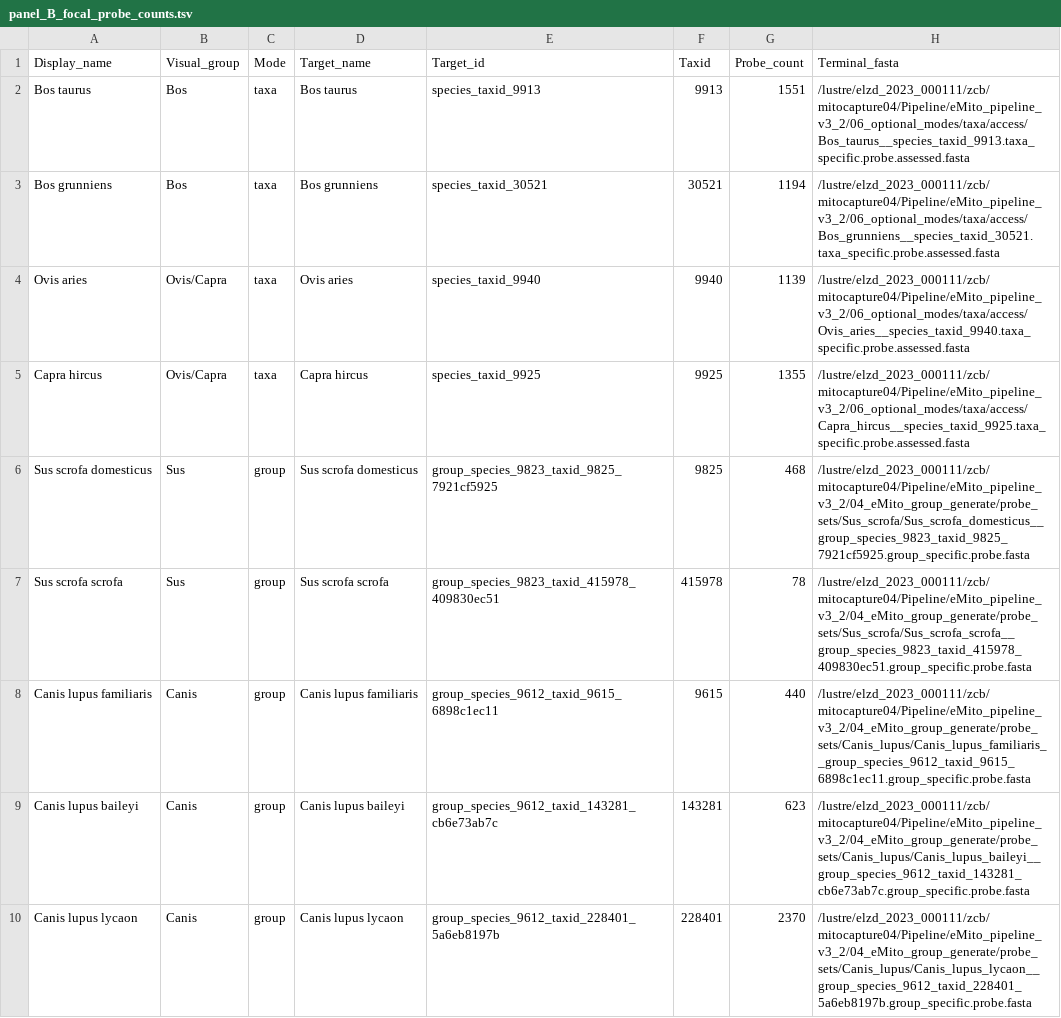
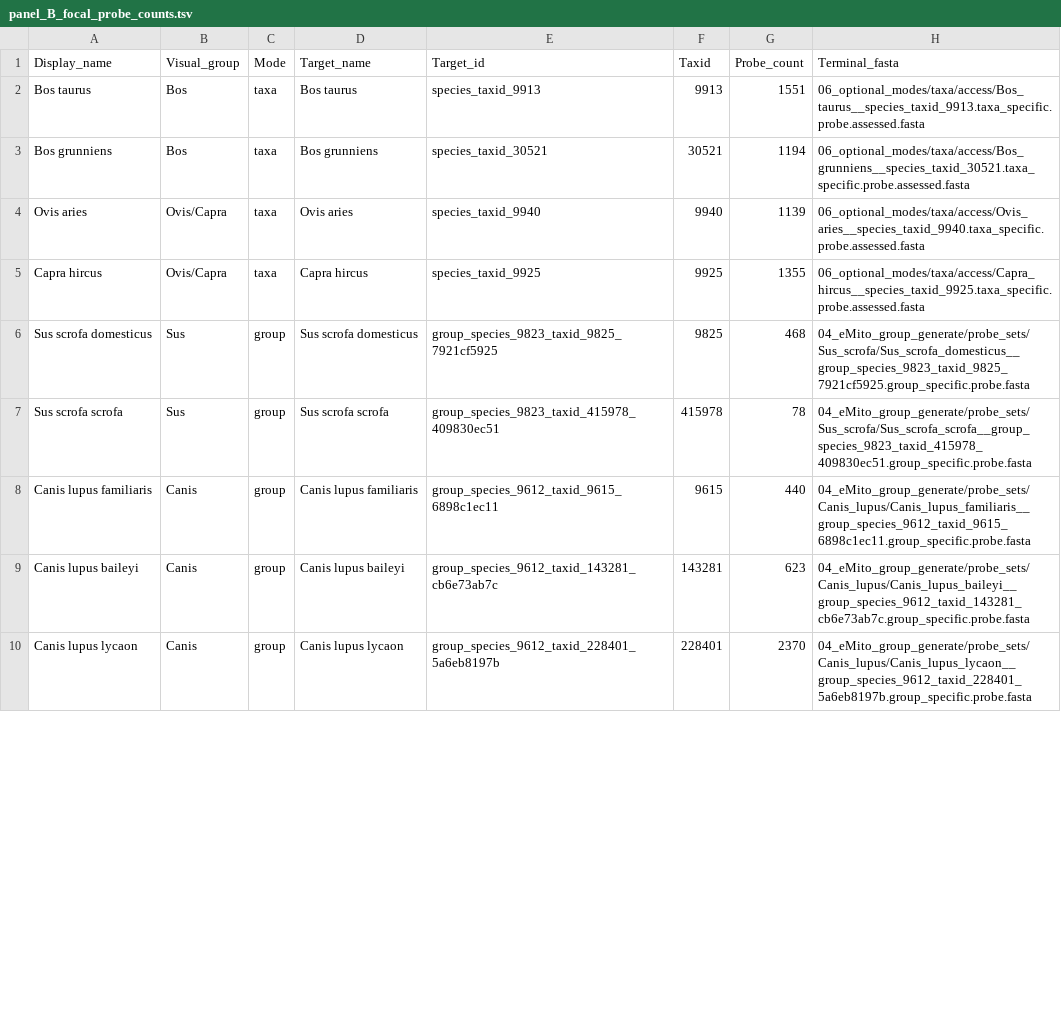
Before and after one commit to YCWangLab/eMito, a TSV file: metadata/panel_B_focal_probe_counts.tsv, drawn as a sheet; only a part is shown; the diff covers the shown part only.

Commit message:
Remove machine-specific paths from publication tables

```diff
--- a/metadata/panel_B_focal_probe_counts.tsv
+++ b/metadata/panel_B_focal_probe_counts.tsv
@@ -1,10 +1,10 @@
 Display_name	Visual_group	Mode	Target_name	Target_id	Taxid	Probe_count	Terminal_fasta
-Bos taurus	Bos	taxa	Bos taurus	species_taxid_9913	9913	1551	/lustre/elzd_2023_000111/zcb/mitocapture04/Pipeline/eMito_pipeline_v3_2/06_optional_modes/taxa/access/Bos_taurus__species_taxid_9913.taxa_specific.probe.assessed.fasta
-Bos grunniens	Bos	taxa	Bos grunniens	species_taxid_30521	30521	1194	/lustre/elzd_2023_000111/zcb/mitocapture04/Pipeline/eMito_pipeline_v3_2/06_optional_modes/taxa/access/Bos_grunniens__species_taxid_30521.taxa_specific.probe.assessed.fasta
-Ovis aries	Ovis/Capra	taxa	Ovis aries	species_taxid_9940	9940	1139	/lustre/elzd_2023_000111/zcb/mitocapture04/Pipeline/eMito_pipeline_v3_2/06_optional_modes/taxa/access/Ovis_aries__species_taxid_9940.taxa_specific.probe.assessed.fasta
-Capra hircus	Ovis/Capra	taxa	Capra hircus	species_taxid_9925	9925	1355	/lustre/elzd_2023_000111/zcb/mitocapture04/Pipeline/eMito_pipeline_v3_2/06_optional_modes/taxa/access/Capra_hircus__species_taxid_9925.taxa_specific.probe.assessed.fasta
-Sus scrofa domesticus	Sus	group	Sus scrofa domesticus	group_species_9823_taxid_9825_7921cf5925	9825	468	/lustre/elzd_2023_000111/zcb/mitocapture04/Pipeline/eMito_pipeline_v3_2/04_eMito_group_generate/probe_sets/Sus_scrofa/Sus_scrofa_domesticus__group_species_9823_taxid_9825_7921cf5925.group_specific.probe.fasta
-Sus scrofa scrofa	Sus	group	Sus scrofa scrofa	group_species_9823_taxid_415978_409830ec51	415978	78	/lustre/elzd_2023_000111/zcb/mitocapture04/Pipeline/eMito_pipeline_v3_2/04_eMito_group_generate/probe_sets/Sus_scrofa/Sus_scrofa_scrofa__group_species_9823_taxid_415978_409830ec51.group_specific.probe.fasta
-Canis lupus familiaris	Canis	group	Canis lupus familiaris	group_species_9612_taxid_9615_6898c1ec11	9615	440	/lustre/elzd_2023_000111/zcb/mitocapture04/Pipeline/eMito_pipeline_v3_2/04_eMito_group_generate/probe_sets/Canis_lupus/Canis_lupus_familiaris__group_species_9612_taxid_9615_6898c1ec11.group_specific.probe.fasta
-Canis lupus baileyi	Canis	group	Canis lupus baileyi	group_species_9612_taxid_143281_cb6e73ab7c	143281	623	/lustre/elzd_2023_000111/zcb/mitocapture04/Pipeline/eMito_pipeline_v3_2/04_eMito_group_generate/probe_sets/Canis_lupus/Canis_lupus_baileyi__group_species_9612_taxid_143281_cb6e73ab7c.group_specific.probe.fasta
-Canis lupus lycaon	Canis	group	Canis lupus lycaon	group_species_9612_taxid_228401_5a6eb8197b	228401	2370	/lustre/elzd_2023_000111/zcb/mitocapture04/Pipeline/eMito_pipeline_v3_2/04_eMito_group_generate/probe_sets/Canis_lupus/Canis_lupus_lycaon__group_species_9612_taxid_228401_5a6eb8197b.group_specific.probe.fasta
+Bos taurus	Bos	taxa	Bos taurus	species_taxid_9913	9913	1551	06_optional_modes/taxa/access/Bos_taurus__species_taxid_9913.taxa_specific.probe.assessed.fasta
+Bos grunniens	Bos	taxa	Bos grunniens	species_taxid_30521	30521	1194	06_optional_modes/taxa/access/Bos_grunniens__species_taxid_30521.taxa_specific.probe.assessed.fasta
+Ovis aries	Ovis/Capra	taxa	Ovis aries	species_taxid_9940	9940	1139	06_optional_modes/taxa/access/Ovis_aries__species_taxid_9940.taxa_specific.probe.assessed.fasta
+Capra hircus	Ovis/Capra	taxa	Capra hircus	species_taxid_9925	9925	1355	06_optional_modes/taxa/access/Capra_hircus__species_taxid_9925.taxa_specific.probe.assessed.fasta
+Sus scrofa domesticus	Sus	group	Sus scrofa domesticus	group_species_9823_taxid_9825_7921cf5925	9825	468	04_eMito_group_generate/probe_sets/Sus_scrofa/Sus_scrofa_domesticus__group_species_9823_taxid_9825_7921cf5925.group_specific.probe.fasta
+Sus scrofa scrofa	Sus	group	Sus scrofa scrofa	group_species_9823_taxid_415978_409830ec51	415978	78	04_eMito_group_generate/probe_sets/Sus_scrofa/Sus_scrofa_scrofa__group_species_9823_taxid_415978_409830ec51.group_specific.probe.fasta
+Canis lupus familiaris	Canis	group	Canis lupus familiaris	group_species_9612_taxid_9615_6898c1ec11	9615	440	04_eMito_group_generate/probe_sets/Canis_lupus/Canis_lupus_familiaris__group_species_9612_taxid_9615_6898c1ec11.group_specific.probe.fasta
+Canis lupus baileyi	Canis	group	Canis lupus baileyi	group_species_9612_taxid_143281_cb6e73ab7c	143281	623	04_eMito_group_generate/probe_sets/Canis_lupus/Canis_lupus_baileyi__group_species_9612_taxid_143281_cb6e73ab7c.group_specific.probe.fasta
+Canis lupus lycaon	Canis	group	Canis lupus lycaon	group_species_9612_taxid_228401_5a6eb8197b	228401	2370	04_eMito_group_generate/probe_sets/Canis_lupus/Canis_lupus_lycaon__group_species_9612_taxid_228401_5a6eb8197b.group_specific.probe.fasta
```
Also changed, not shown: 8 edited cells elsewhere in this file.
